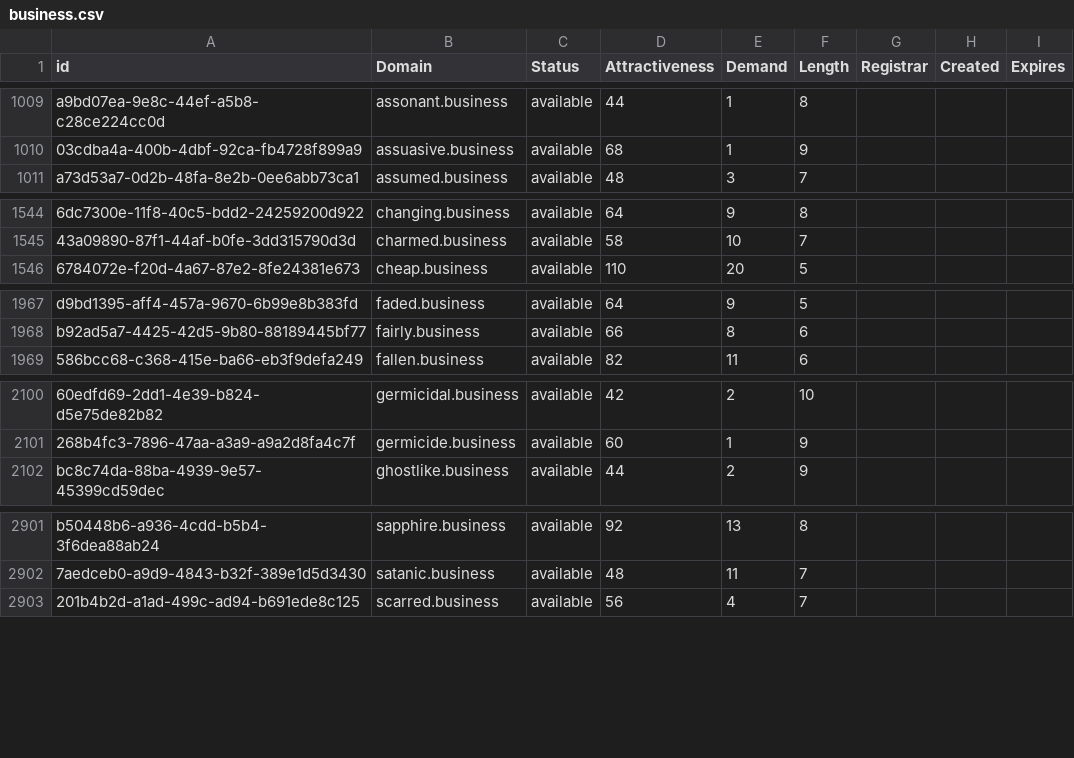
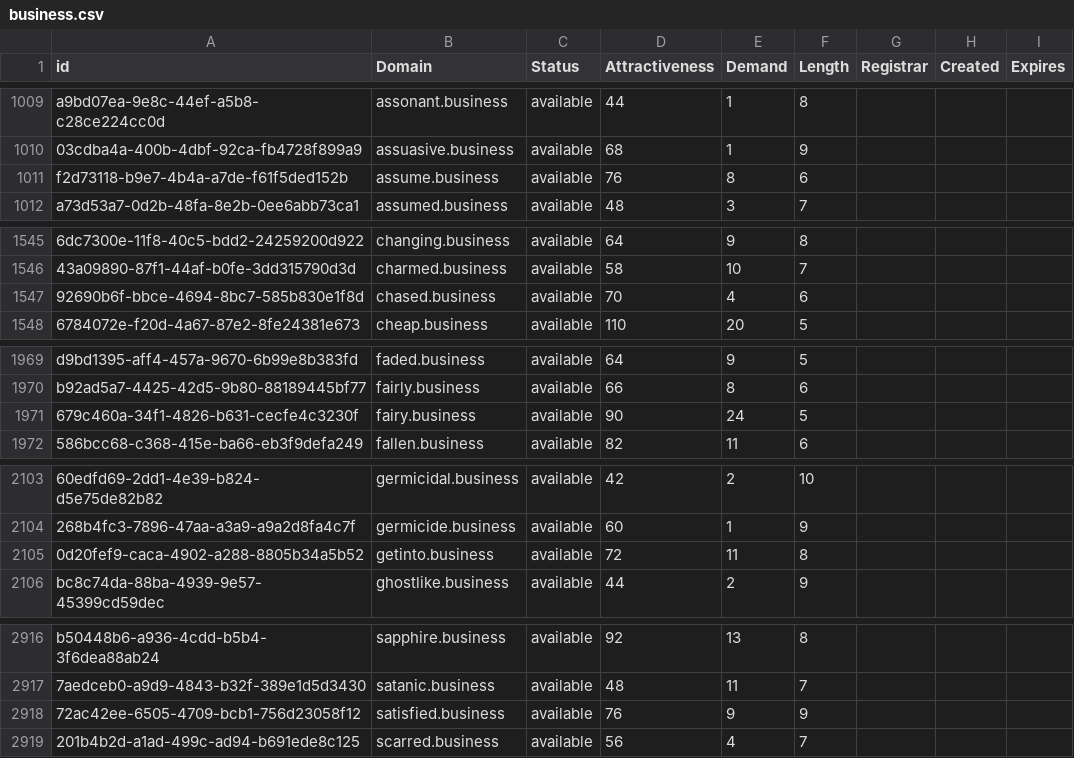
Before and after one commit to UniqueDomains/business-oneword-domains, a CSV file: business.csv, drawn as a sheet; only a part is shown, gaps mark what is left out; the diff covers the shown part only; the diff names each change by its address in the sheet, - before the commit and + after, or states it on an @@ line.

```diff
--- a/business.csv
+++ b/business.csv
+row 1011: f2d73118-b9e7-4b4a-a7de-f61f5ded152b | assume.business | available | 76 | 8 | 6
+row 1547: 92690b6f-bbce-4694-8bc7-585b830e1f8d | chased.business | available | 70 | 4 | 6
+row 1971: 679c460a-34f1-4826-b631-cecfe4c3230f | fairy.business | available | 90 | 24 | 5
+row 2105: 0d20fef9-caca-4902-a288-8805b34a5b52 | getinto.business | available | 72 | 11 | 8
+row 2918: 72ac42ee-6505-4709-bcb1-756d23058f12 | satisfied.business | available | 76 | 9 | 9
```
Also changed, not shown: 12 added rows elsewhere in this file, 2 other files.
